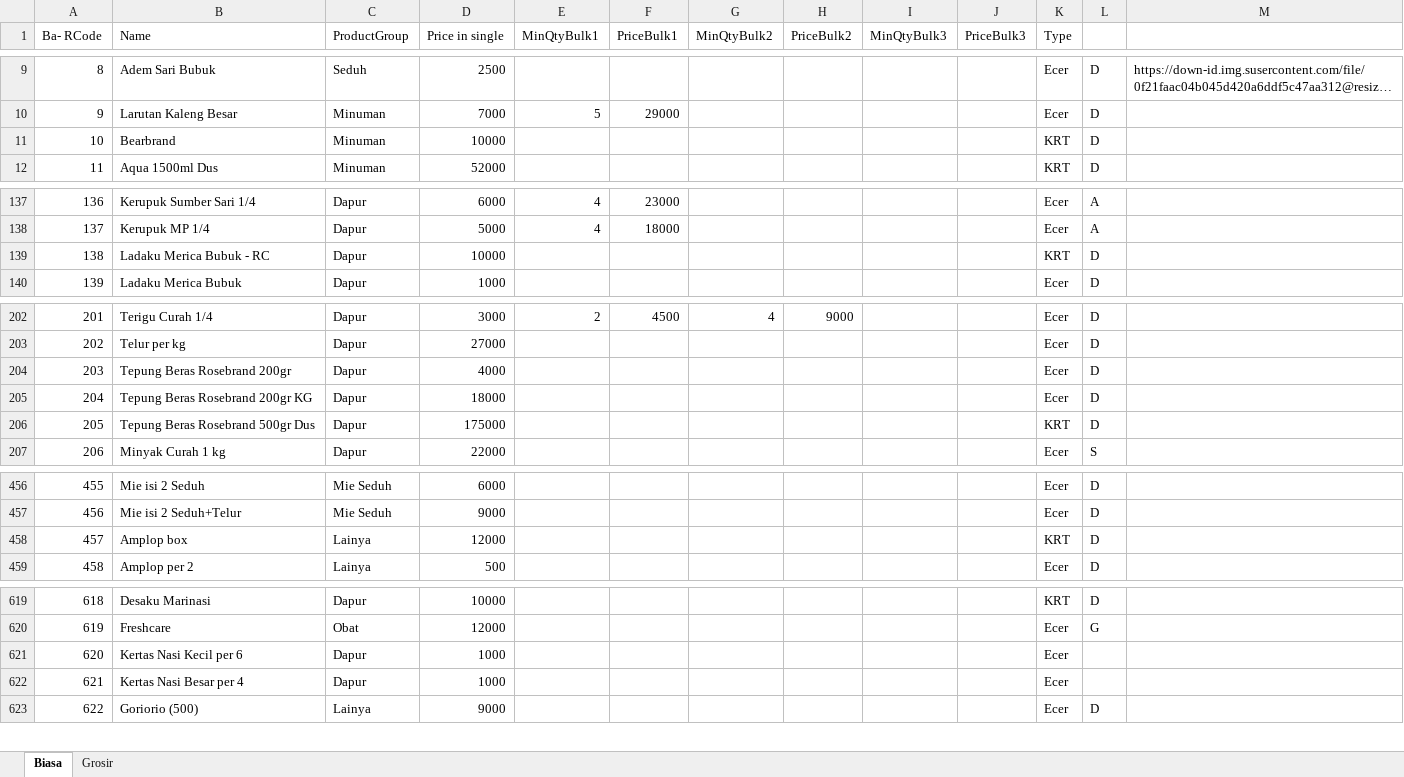
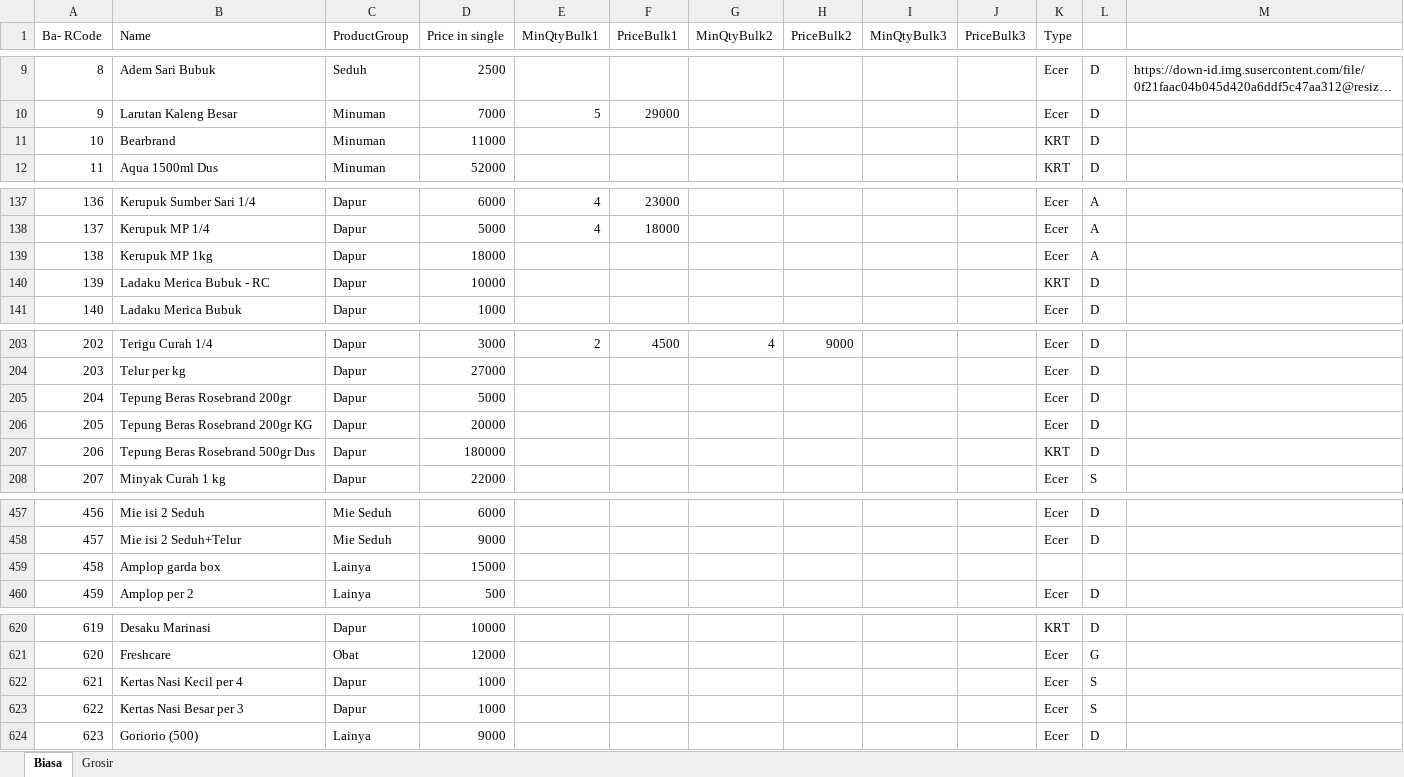
Before and after one commit to rudiath95/toko-yakin, an Excel workbook: TokoYakin.xlsx, sheet Biasa, drawn as a sheet; only a part is shown, gaps mark what is left out; long unchanged cells end in …; values as stored, in another font and other column widths than the file's, no cell formats; charts and pictures not drawn; removed rows and columns are numbered as before the commit, all else as after; the diff covers the shown part only; the diff names each change by its address in the sheet, - before the commit and + after, or states it on an @@ line.

Commit message:
update spreadsheet data

```diff
--- a/TokoYakin.xlsx (sheet Biasa)
+++ b/TokoYakin.xlsx (sheet Biasa)
-D11 (Price in single): 10000
+D11 (Price in single): 11000
+row 139: 138 | Kerupuk MP 1kg | Dapur | 18000 |  |  |  |  |  |  | Ecer | A
@@ column A (Ba- RCode) renumbered from row 140 down @@
-D205 (Price in single): 4000
+D205 (Price in single): 5000
-D206 (Price in single): 18000
+D206 (Price in single): 20000
-D207 (Price in single): 175000
+D207 (Price in single): 180000
-row 458: 457 | Amplop box | Lainya | 12000 |  |  |  |  |  |  | KRT | D
+row 459: 458 | Amplop garda box | Lainya | 15000
-B622 (Name): Kertas Nasi Kecil per 6
+B622 (Name): Kertas Nasi Kecil per 4
-L622:L623: (empty)
+L622:L623: S
-B623 (Name): Kertas Nasi Besar per 4
+B623 (Name): Kertas Nasi Besar per 3
```
Also changed, not shown: 1 edited cell elsewhere in this sheet, sheet Grosir, cell formats.
